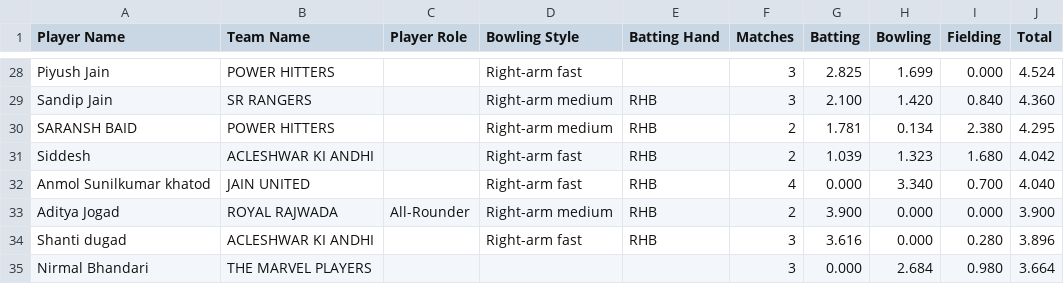
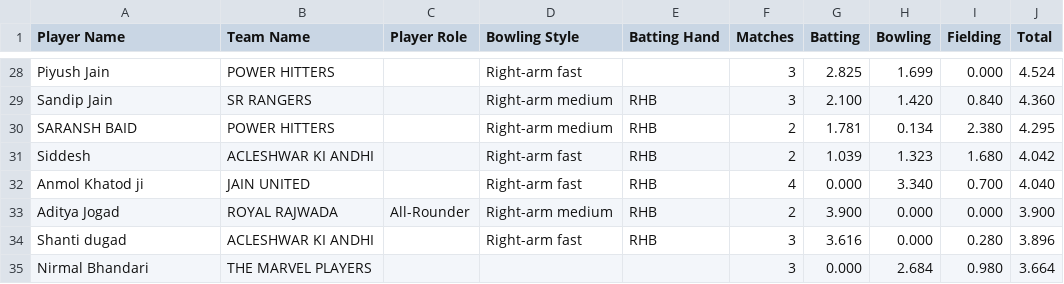
Before and after one commit to rajkothari-3156/JCL-Chandrapur, a CSV file: public/data/840910_mvp_leaderboard.csv, drawn as a sheet; only a part is shown, gaps mark what is left out.

```diff
--- a/public/data/840910_mvp_leaderboard.csv
+++ b/public/data/840910_mvp_leaderboard.csv
@@ -31,3 +31,3 @@ SARANSH BAID,POWER HITTERS,,Right-arm medium,RHB,2,1.781,0.134,2.380,4.295
 Siddesh,ACLESHWAR KI ANDHI,,Right-arm fast,RHB,2,1.039,1.323,1.680,4.042
-Anmol Sunilkumar khatod,JAIN UNITED,,Right-arm fast,RHB,4,0.000,3.340,0.700,4.040
+Anmol Khatod ji,JAIN UNITED,,Right-arm fast,RHB,4,0.000,3.340,0.700,4.040
 Aditya Jogad,ROYAL RAJWADA,All-Rounder,Right-arm medium,RHB,2,3.900,0.000,0.000,3.900
```
Also changed, not shown: public/data/840910_bowling_leaderboard.csv, public/data/840910_fielding_leaderboard.csv, 1 other file.
